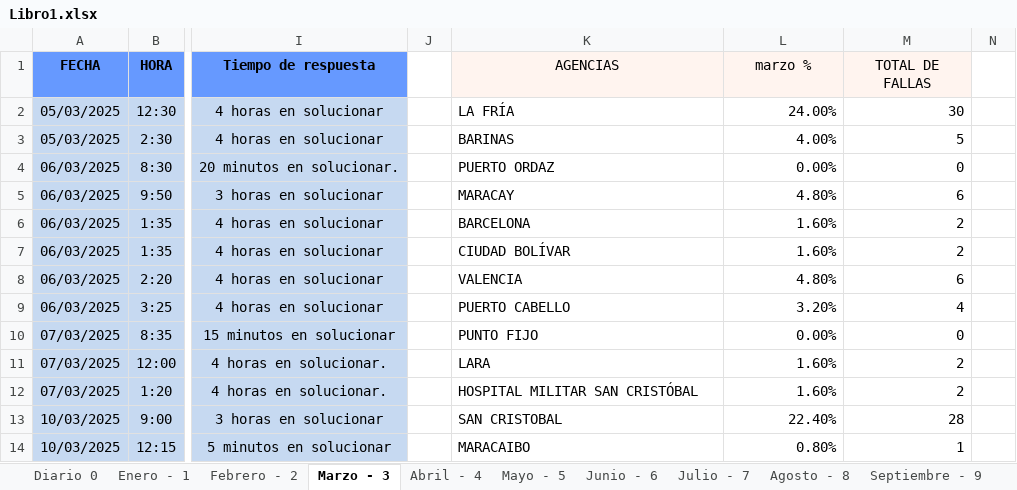
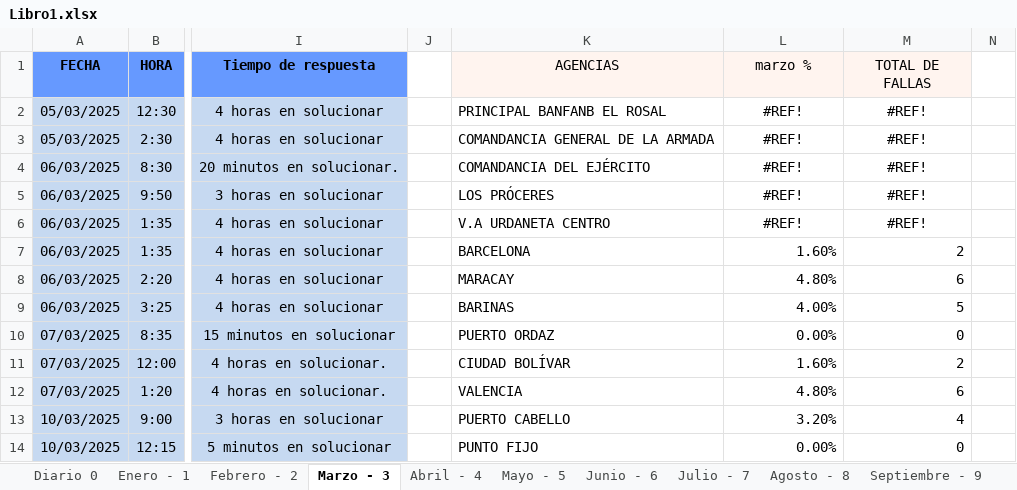
Before and after one commit to zairelyshdz/caidas_agencias_banfanb, an Excel workbook: Libro1.xlsx, sheet Marzo - 3, drawn as a sheet; only a part is shown, gaps mark what is left out; values as stored, in another font and other column widths than the file's, no borders; the diff covers the shown part only; the diff names each change by its address in the sheet, - before the commit and + after, or states it on an @@ line.

```diff
--- a/Libro1.xlsx (sheet Marzo - 3)
+++ b/Libro1.xlsx (sheet Marzo - 3)
-K2 (AGENCIAS): LA FRÍA
+K2 (AGENCIAS): PRINCIPAL BANFANB EL ROSAL
-L2 (marzo %): 24.00%
+L2 (marzo %): #REF!
-L2:M6 alignment: right
+L2:M6 alignment: center
-M2 (TOTAL DE FALLAS): 30
+M2 (TOTAL DE FALLAS): #REF!
-K3 (AGENCIAS): BARINAS
+K3 (AGENCIAS): COMANDANCIA GENERAL DE LA ARMADA
-L3 (marzo %): 4.00%
+L3 (marzo %): #REF!
-M3 (TOTAL DE FALLAS): 5
+M3 (TOTAL DE FALLAS): #REF!
-K4 (AGENCIAS): PUERTO ORDAZ
+K4 (AGENCIAS): COMANDANCIA DEL EJÉRCITO
-L4 (marzo %): 0.00%
+L4 (marzo %): #REF!
-M4 (TOTAL DE FALLAS): 0
+M4 (TOTAL DE FALLAS): #REF!
-K5 (AGENCIAS): MARACAY
+K5 (AGENCIAS): LOS PRÓCERES
-L5 (marzo %): 4.80%
+L5 (marzo %): #REF!
-M5 (TOTAL DE FALLAS): 6
+M5 (TOTAL DE FALLAS): #REF!
-K6 (AGENCIAS): BARCELONA
+K6 (AGENCIAS): V.A URDANETA CENTRO
-L6 (marzo %): 1.60%
+L6 (marzo %): #REF!
-M6 (TOTAL DE FALLAS): 2
+M6 (TOTAL DE FALLAS): #REF!
-K7 (AGENCIAS): CIUDAD BOLÍVAR
+K7 (AGENCIAS): BARCELONA
-K8 (AGENCIAS): VALENCIA
+K8 (AGENCIAS): MARACAY
-K9 (AGENCIAS): PUERTO CABELLO
+K9 (AGENCIAS): BARINAS
-L9 (marzo %): 3.20%
+L9 (marzo %): 4.00%
-M9 (TOTAL DE FALLAS): 4
+M9 (TOTAL DE FALLAS): 5
-K10 (AGENCIAS): PUNTO FIJO
+K10 (AGENCIAS): PUERTO ORDAZ
-K11 (AGENCIAS): LARA
+K11 (AGENCIAS): CIUDAD BOLÍVAR
-K12 (AGENCIAS): HOSPITAL MILITAR SAN CRISTÓBAL
+K12 (AGENCIAS): VALENCIA
-L12 (marzo %): 1.60%
+L12 (marzo %): 4.80%
-M12 (TOTAL DE FALLAS): 2
+M12 (TOTAL DE FALLAS): 6
-K13 (AGENCIAS): SAN CRISTOBAL
+K13 (AGENCIAS): PUERTO CABELLO
-L13 (marzo %): 22.40%
+L13 (marzo %): 3.20%
-M13 (TOTAL DE FALLAS): 28
+M13 (TOTAL DE FALLAS): 4
-K14 (AGENCIAS): MARACAIBO
+K14 (AGENCIAS): PUNTO FIJO
-L14 (marzo %): 0.80%
+L14 (marzo %): 0.00%
-M14 (TOTAL DE FALLAS): 1
+M14 (TOTAL DE FALLAS): 0
```
Also changed, not shown: 69 edited cells and cell formats elsewhere in this sheet, sheet Febrero - 2, sheet Abril - 4, sheet Enero - 1, sheet Junio - 6, sheet Julio - 7, sheet Octubre - 10, 5 more sheets, formulas that keep their value.
